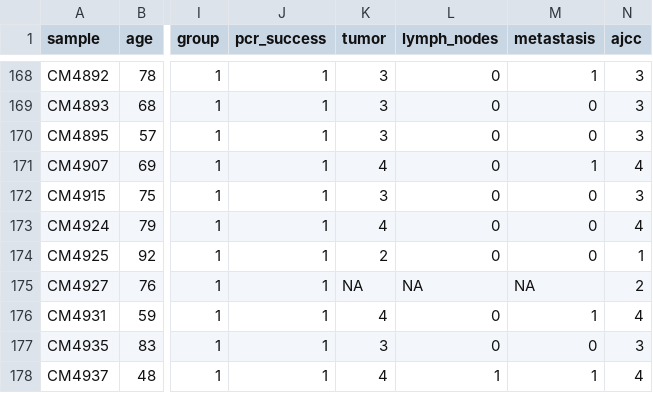
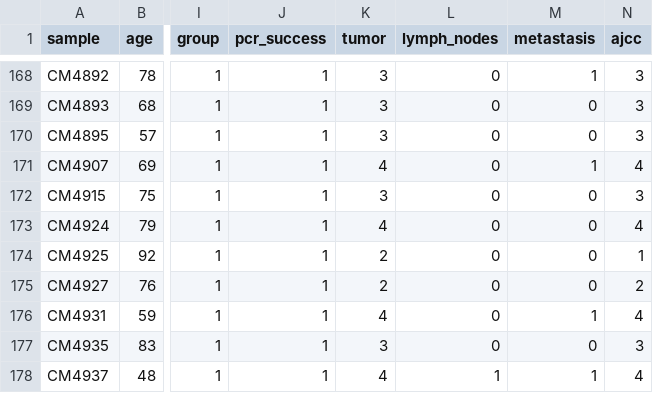
Before and after one commit to rforbiodatascience22/2022_group06_final_project, a CSV file: data/03_dat_aug.csv, drawn as a sheet; only a part is shown, gaps mark what is left out; the diff names each change by its address in the sheet, - before the commit and + after, or states it on an @@ line.

Commit message:
merge

```diff
--- a/data/03_dat_aug.csv
+++ b/data/03_dat_aug.csv
-K175 (tumor): NA
+K175 (tumor): 2
-L175 (lymph_nodes): NA
+L175 (lymph_nodes): 0
-M175 (metastasis): NA
+M175 (metastasis): 0
```
